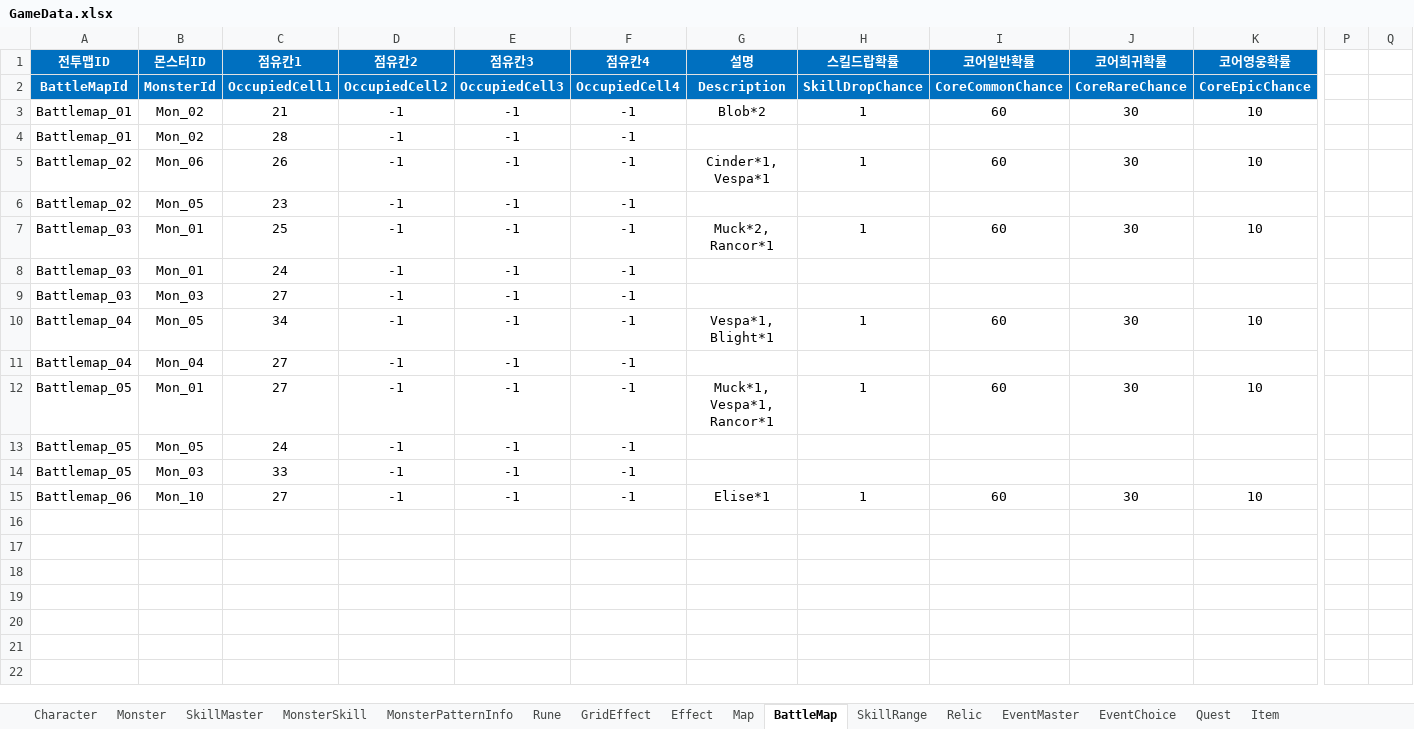
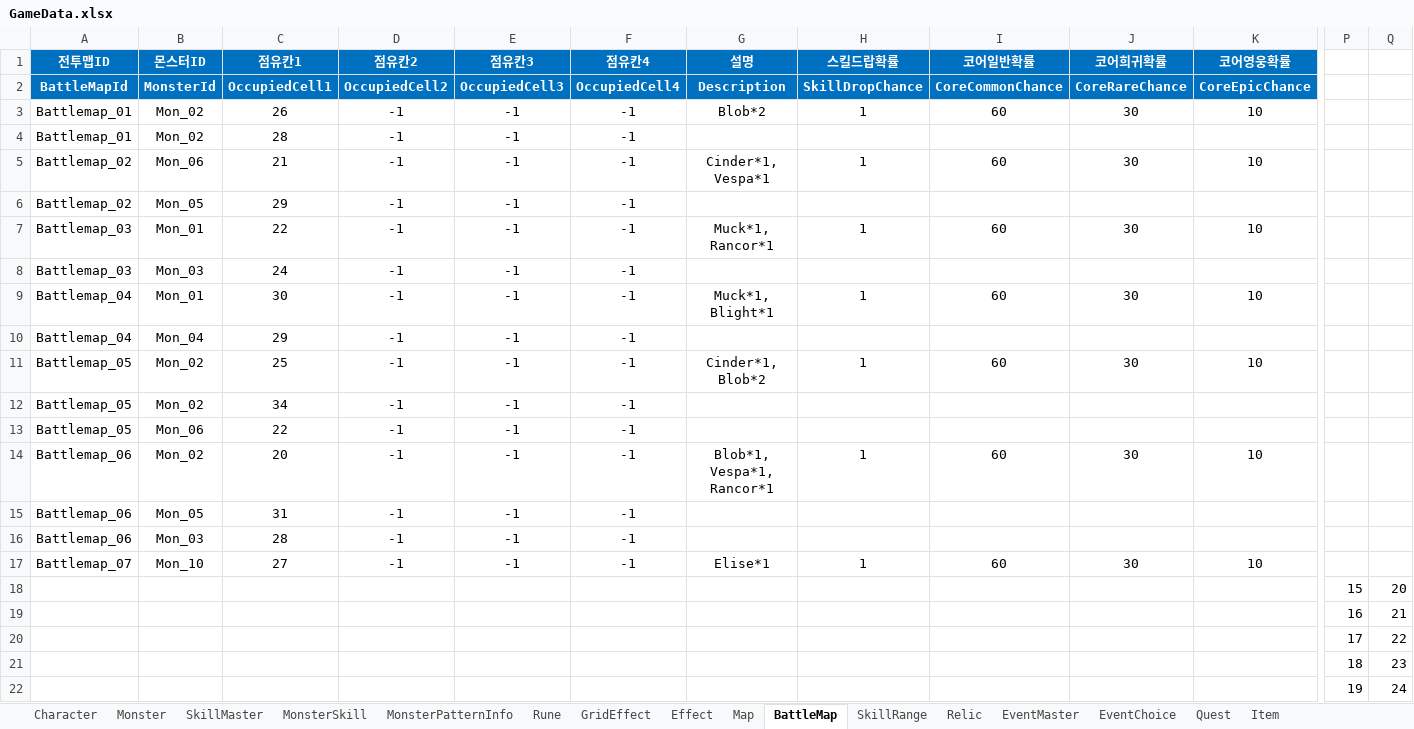
Before and after one commit to BIRANG22/RELIC, an Excel workbook: Assets/ExcelSource/GameData.xlsx, sheet BattleMap, drawn as a sheet; only a part is shown, gaps mark what is left out; values as stored, in another font and other column widths than the file's, no borders; removed rows and columns are numbered as before the commit, all else as after; rows hold the shown columns only; the diff names each change by its address in the sheet, - before the commit and + after, or states it on an @@ line.

```diff
--- a/Assets/ExcelSource/GameData.xlsx (sheet BattleMap)
+++ b/Assets/ExcelSource/GameData.xlsx (sheet BattleMap)
-C3 (점유칸1): 21
+C3 (점유칸1): 26
-C5 (점유칸1): 26
+C5 (점유칸1): 21
-C6 (점유칸1): 23
+C6 (점유칸1): 29
-C7 (점유칸1): 25
+C7 (점유칸1): 22
-G7 (설명): Muck*2, Rancor*1
+G7 (설명): Muck*1, Rancor*1
-B8 (몬스터ID): Mon_01
+B8 (몬스터ID): Mon_03
-row 9: Battlemap_03 | Mon_03 | 27 | -1 | -1 | -1
-B9 (몬스터ID): Mon_05
+B9 (몬스터ID): Mon_01
-C9 (점유칸1): 34
+C9 (점유칸1): 30
-G9 (설명): Vespa*1, Blight*1
+G9 (설명): Muck*1, Blight*1
-C10 (점유칸1): 27
+C10 (점유칸1): 29
-B11 (몬스터ID): Mon_01
+B11 (몬스터ID): Mon_02
-C11 (점유칸1): 27
+C11 (점유칸1): 25
-G11 (설명): Muck*1, Vespa*1, Rancor*1
+G11 (설명): Cinder*1, Blob*2
-B12 (몬스터ID): Mon_05
+B12 (몬스터ID): Mon_02
-C12 (점유칸1): 24
+C12 (점유칸1): 34
-B13 (몬스터ID): Mon_03
+B13 (몬스터ID): Mon_06
-C13 (점유칸1): 33
+C13 (점유칸1): 22
-B14 (몬스터ID): Mon_10
+B14 (몬스터ID): Mon_02
-C14 (점유칸1): 27
+C14 (점유칸1): 20
-G14 (설명): Elise*1
+G14 (설명): Blob*1, Vespa*1, Rancor*1
+row 15: Battlemap_06 | Mon_05 | 31 | -1 | -1 | -1
+row 16: Battlemap_06 | Mon_03 | 28 | -1 | -1 | -1
+row 17: Battlemap_07 | Mon_10 | 27 | -1 | -1 | -1 | Elise*1 | 1 | 60 | 30 | 10
+row 18:  |  |  |  |  |  |  |  |  |  |  | 15 | 20
+row 19:  |  |  |  |  |  |  |  |  |  |  | 16 | 21
+row 20:  |  |  |  |  |  |  |  |  |  |  | 17 | 22
+row 21:  |  |  |  |  |  |  |  |  |  |  | 18 | 23
+row 22:  |  |  |  |  |  |  |  |  |  |  | 19 | 24
```
Also changed, not shown: sheet Map, sheet GridEffect, sheet Monster, sheet MonsterSkill, sheet SkillRange, 29 other files.
